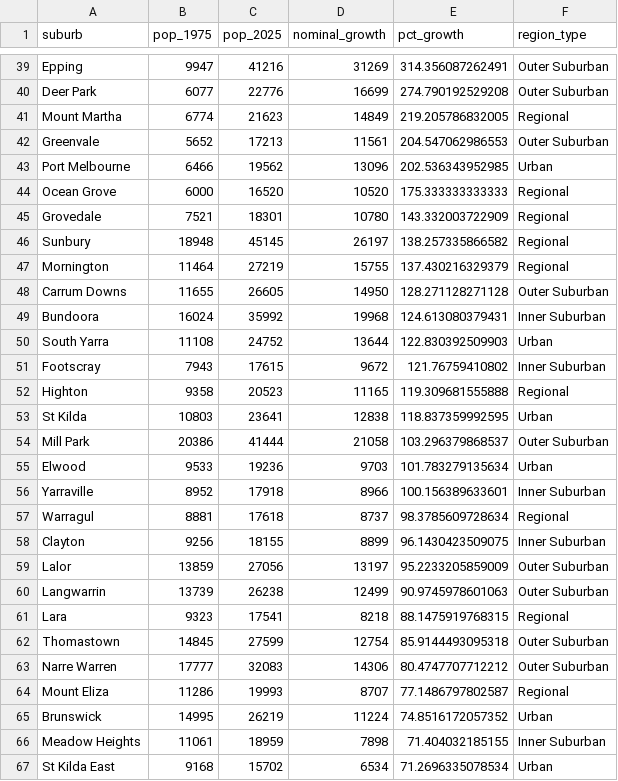
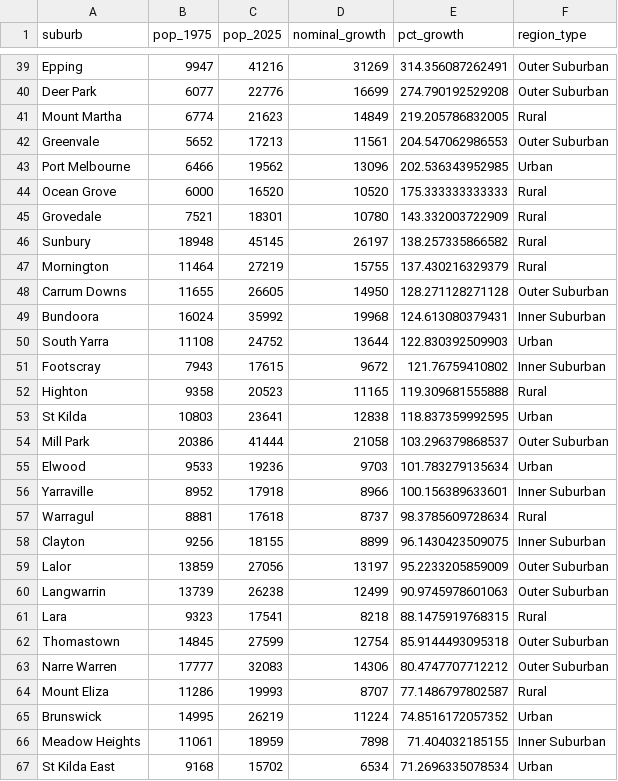
Before and after one commit to BrokeBlake/FIT3179-Data-Visualisation-A2, a CSV file: data/suburb_growth.csv, drawn as a sheet; only a part is shown, gaps mark what is left out; the diff covers the shown part only.

Commit message:
Updated Data again, finalised most of scatter map

```diff
--- a/data/suburb_growth.csv
+++ b/data/suburb_growth.csv
@@ -40,9 +40,9 @@
 "Deer Park",6077,22776,16699,274.790192529208,"Outer Suburban"
-"Mount Martha",6774,21623,14849,219.205786832005,"Regional"
+"Mount Martha",6774,21623,14849,219.205786832005,"Rural"
 "Greenvale",5652,17213,11561,204.547062986553,"Outer Suburban"
 "Port Melbourne",6466,19562,13096,202.536343952985,"Urban"
-"Ocean Grove",6000,16520,10520,175.333333333333,"Regional"
-"Grovedale",7521,18301,10780,143.332003722909,"Regional"
-"Sunbury",18948,45145,26197,138.257335866582,"Regional"
-"Mornington",11464,27219,15755,137.430216329379,"Regional"
+"Ocean Grove",6000,16520,10520,175.333333333333,"Rural"
+"Grovedale",7521,18301,10780,143.332003722909,"Rural"
+"Sunbury",18948,45145,26197,138.257335866582,"Rural"
+"Mornington",11464,27219,15755,137.430216329379,"Rural"
 "Carrum Downs",11655,26605,14950,128.271128271128,"Outer Suburban"
@@ -51,3 +51,3 @@
 "Footscray",7943,17615,9672,121.76759410802,"Inner Suburban"
-"Highton",9358,20523,11165,119.309681555888,"Regional"
+"Highton",9358,20523,11165,119.309681555888,"Rural"
 "St Kilda",10803,23641,12838,118.837359992595,"Urban"
@@ -56,3 +56,3 @@
 "Yarraville",8952,17918,8966,100.156389633601,"Inner Suburban"
-"Warragul",8881,17618,8737,98.3785609728634,"Regional"
+"Warragul",8881,17618,8737,98.3785609728634,"Rural"
 "Clayton",9256,18155,8899,96.1430423509075,"Inner Suburban"
@@ -60,6 +60,6 @@
 "Langwarrin",13739,26238,12499,90.9745978601063,"Outer Suburban"
-"Lara",9323,17541,8218,88.1475919768315,"Regional"
+"Lara",9323,17541,8218,88.1475919768315,"Rural"
 "Thomastown",14845,27599,12754,85.9144493095318,"Outer Suburban"
 "Narre Warren",17777,32083,14306,80.4747707712212,"Outer Suburban"
-"Mount Eliza",11286,19993,8707,77.1486797802587,"Regional"
+"Mount Eliza",11286,19993,8707,77.1486797802587,"Rural"
 "Brunswick",14995,26219,11224,74.8516172057352,"Urban"
```
Also changed, not shown: 11 edited cells elsewhere in this file, 1 other file.
